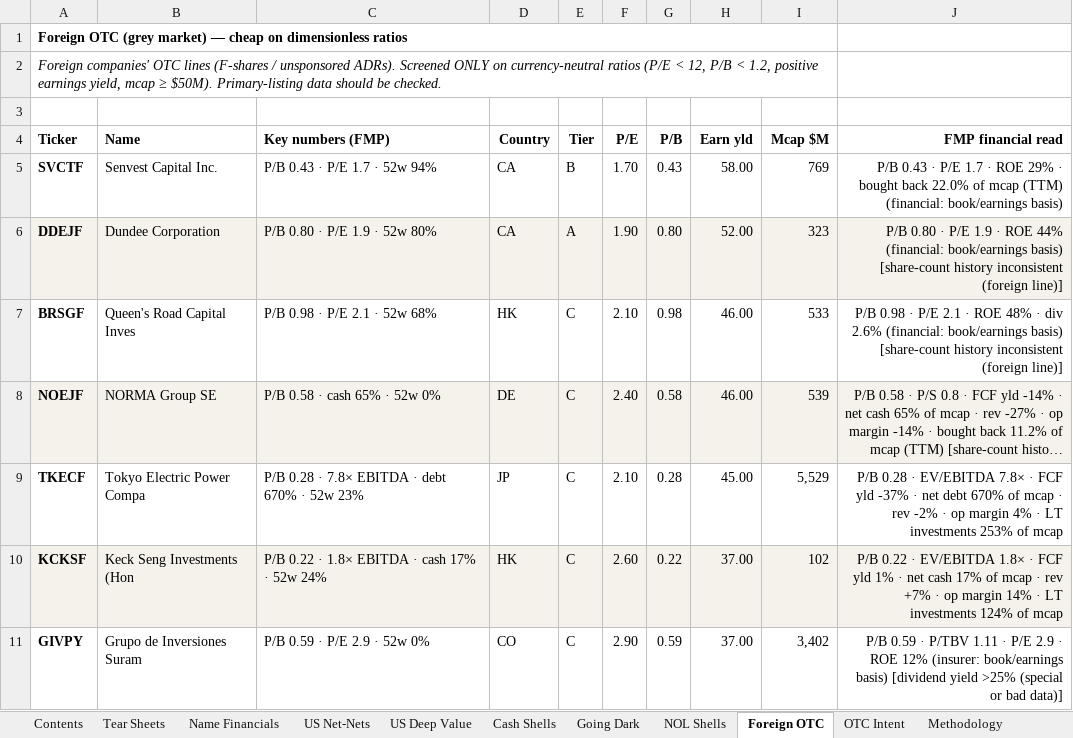
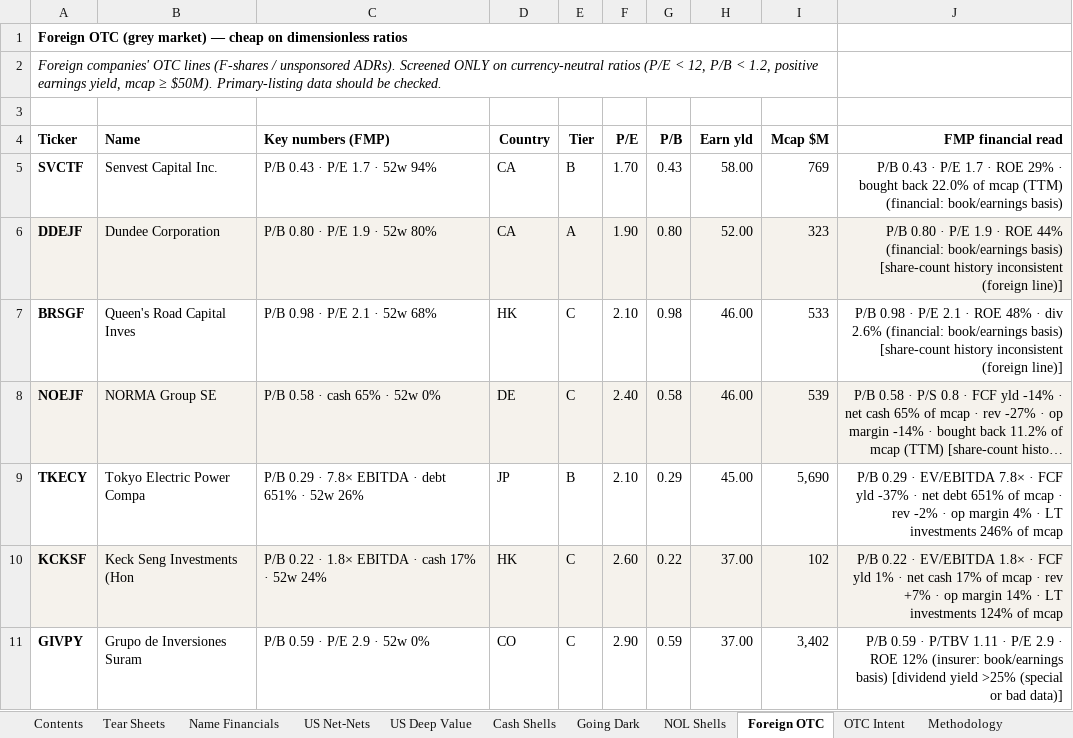
Before and after one commit to jupitersstring/cyclepapa, an Excel workbook: OTC_BOOK.xlsx, sheet Foreign OTC, drawn as a sheet; only a part is shown; long unchanged cells end in …; values as stored, in another font and other column widths than the file's, no borders; the diff covers the shown part only; the diff names each change by its address in the sheet, - before the commit and + after, or states it on an @@ line.

```diff
--- a/OTC_BOOK.xlsx (sheet Foreign OTC)
+++ b/OTC_BOOK.xlsx (sheet Foreign OTC)
-A9 (Ticker): TKECF
+A9 (Ticker): TKECY
-C9 (Key numbers (FMP)): P/B 0.28 · 7.8× EBITDA · debt 670% · 52w 23%
+C9 (Key numbers (FMP)): P/B 0.29 · 7.8× EBITDA · debt 651% · 52w 26%
-E9 (Tier): C
+E9 (Tier): B
-G9 (P/B): 0.28
+G9 (P/B): 0.29
-I9 (Mcap $M): 5,529
+I9 (Mcap $M): 5,690
-J9 (FMP financial read): P/B 0.28 · EV/EBITDA 7.8× · FCF yld -37% · net debt 670% of mcap · rev -2% · op margin 4% · LT investments 253% of mcap
+J9 (FMP financial read): P/B 0.29 · EV/EBITDA 7.8× · FCF yld -37% · net debt 651% of mcap · rev -2% · op margin 4% · LT investments 246% of mcap
```
Also changed, not shown: 29 edited cells elsewhere in this sheet, sheet Name Financials, sheet Tear Sheets, sheet US Deep Value, sheet Cash Shells, sheet US Net-Nets, sheet NOL Shells, 1 more sheet, 17 other files.
